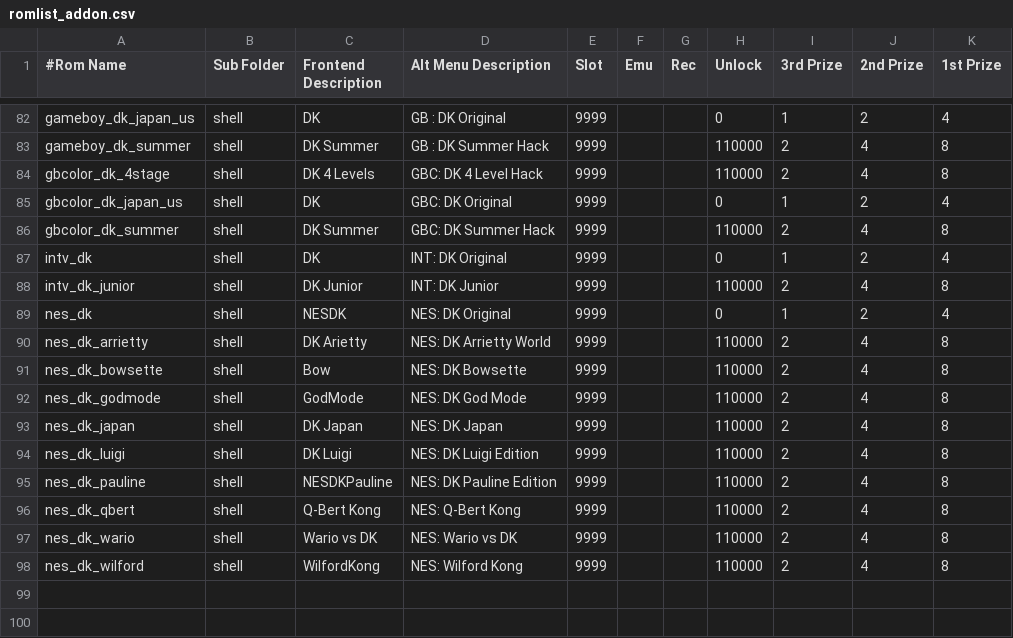
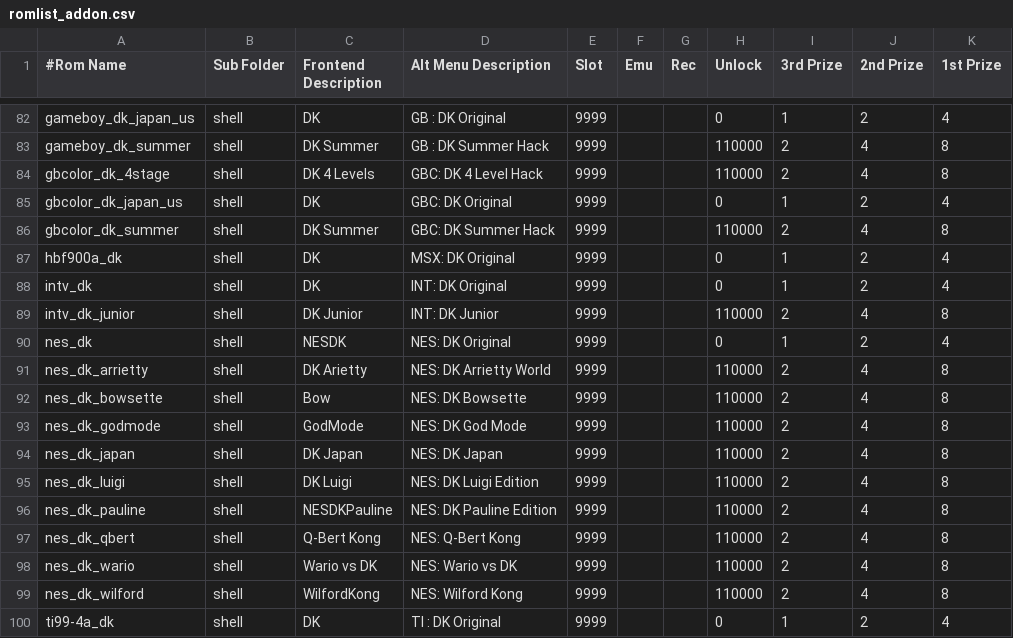
Before and after one commit to 10yard/dkafe, a CSV file: romlist_addon.csv, drawn as a sheet; only a part is shown, gaps mark what is left out.

Commit message:
Add support for Texas Instruments TI99/4a on Windows Updated shell interface to allow quick start of some systems

```diff
--- a/romlist_addon.csv
+++ b/romlist_addon.csv
@@ -86,2 +86,3 @@ gbcolor_dk_japan_us,shell,DK,GBC: DK Original,9999,,,0,1,2,4
 gbcolor_dk_summer,shell,DK Summer,GBC: DK Summer Hack,9999,,,110000,2,4,8
+hbf900a_dk,shell,DK,MSX: DK Original,9999,,,0,1,2,4
 intv_dk,shell,DK,INT: DK Original,9999,,,0,1,2,4
@@ -98 +99,2 @@ nes_dk_wario,shell,Wario vs DK,NES: Wario vs DK,9999,,,110000,2,4,8
 nes_dk_wilford,shell,WilfordKong,NES: Wilford Kong,9999,,,110000,2,4,8
+ti99-4a_dk,shell,DK,TI : DK Original,9999,,,0,1,2,4
```
Also changed, not shown: 16 other files.
